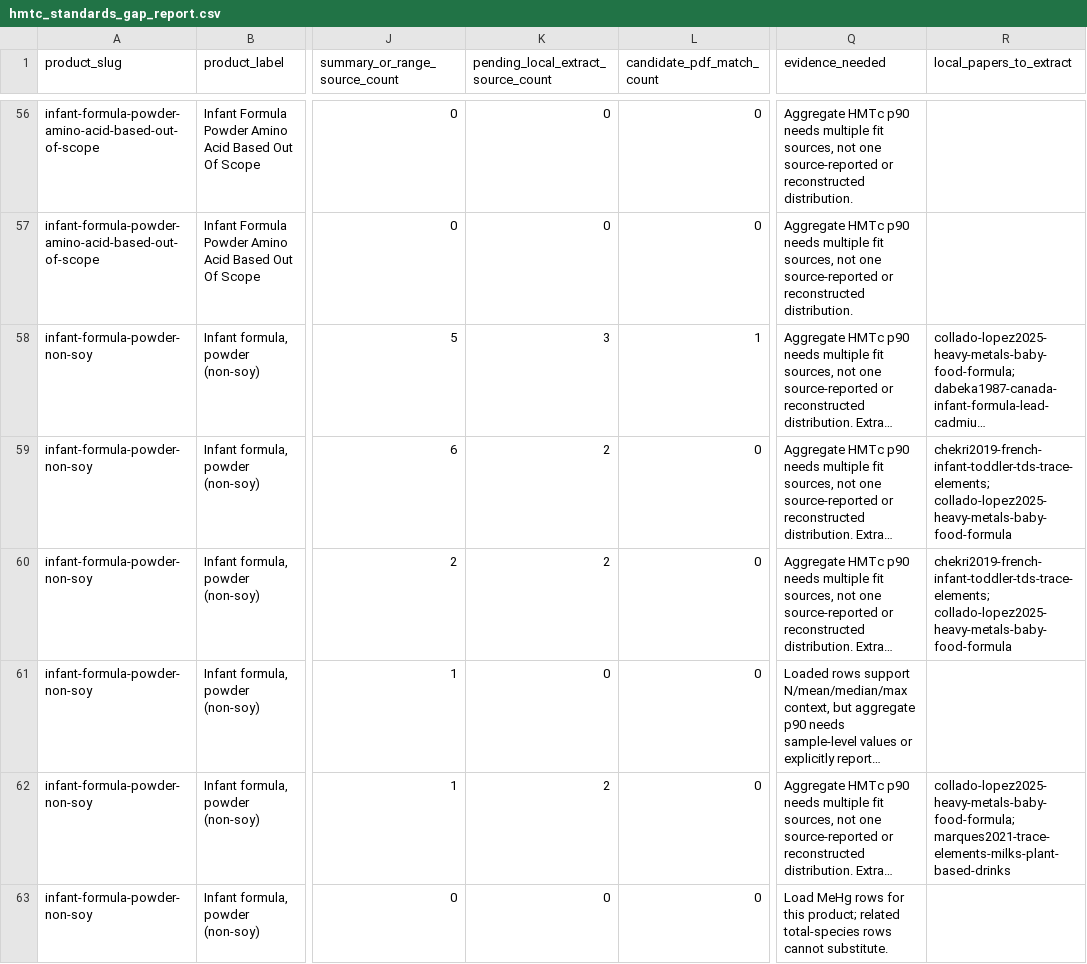
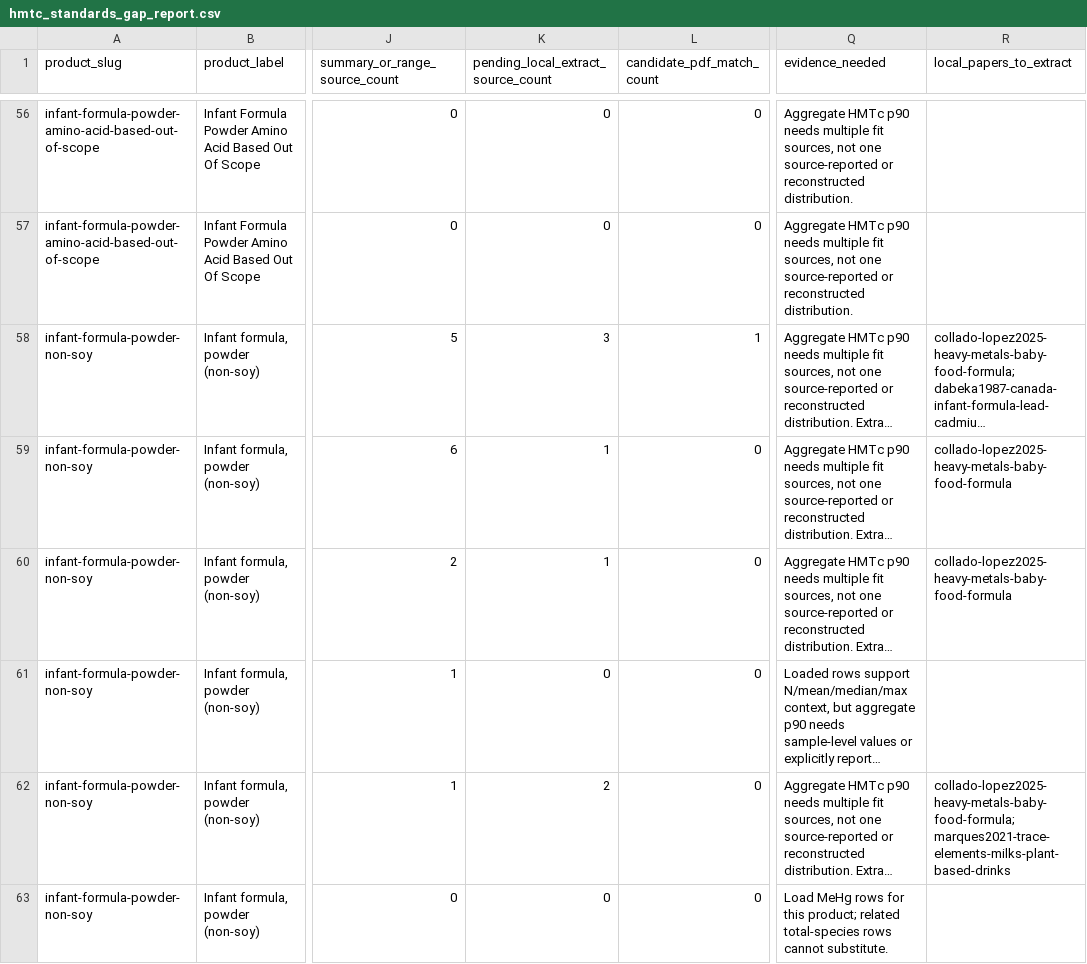
Before and after one commit to paleofoundation/heavymetalindex, a CSV file: data/evidence/hmtc_standards_gap_report.csv, drawn as a sheet; only a part is shown, gaps mark what is left out; long unchanged cells end in …; the diff covers the shown part only; the diff names each change by its address in the sheet, - before the commit and + after, or states it on an @@ line.

```diff
--- a/data/evidence/hmtc_standards_gap_report.csv
+++ b/data/evidence/hmtc_standards_gap_report.csv
-K59:K60: 2
+K59:K60: 1
-R59:R60 (local_papers_to_extract): chekri2019-french-infant-toddler-tds-trace-elements; collado-lopez2025-heavy-metals-baby-food-formula
+R59:R60 (local_papers_to_extract): collado-lopez2025-heavy-metals-baby-food-formula
```
Also changed, not shown: 20 edited cells elsewhere in this file, data/evidence/local_reingest_extraction_tasks.csv, data/evidence/local_reingest_queue.csv, 7 other files.
